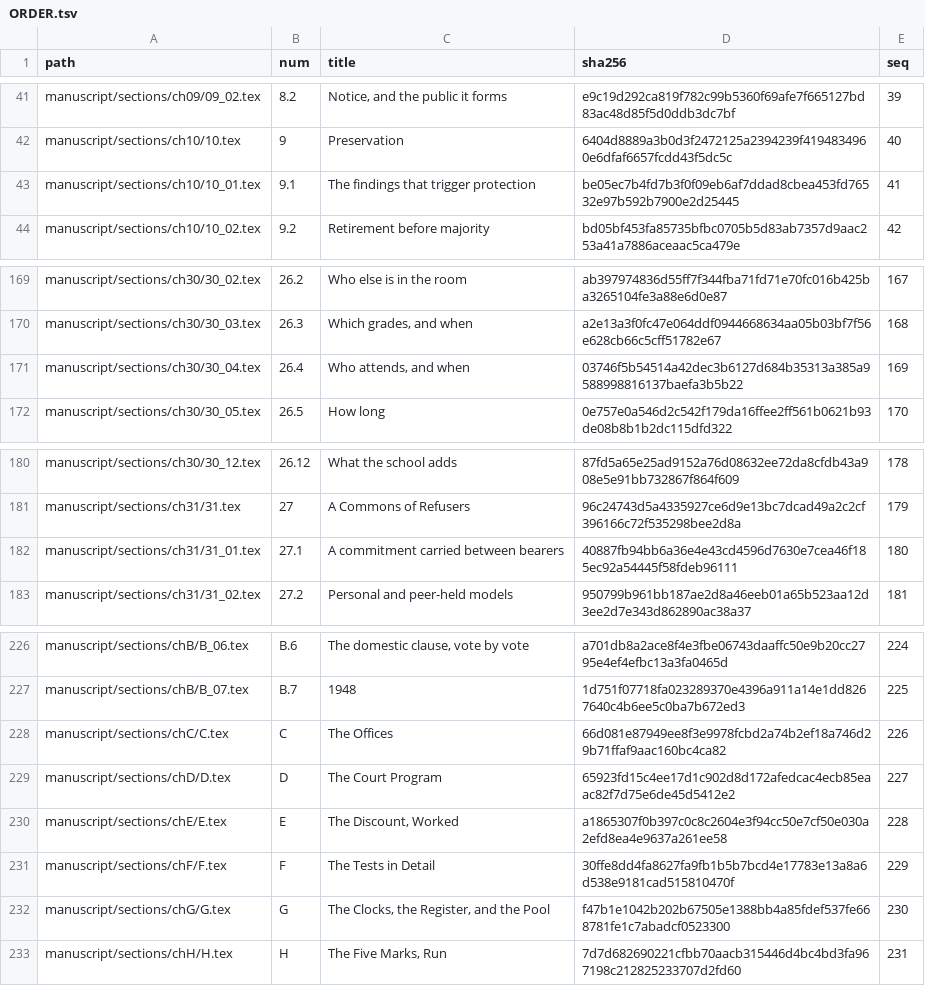
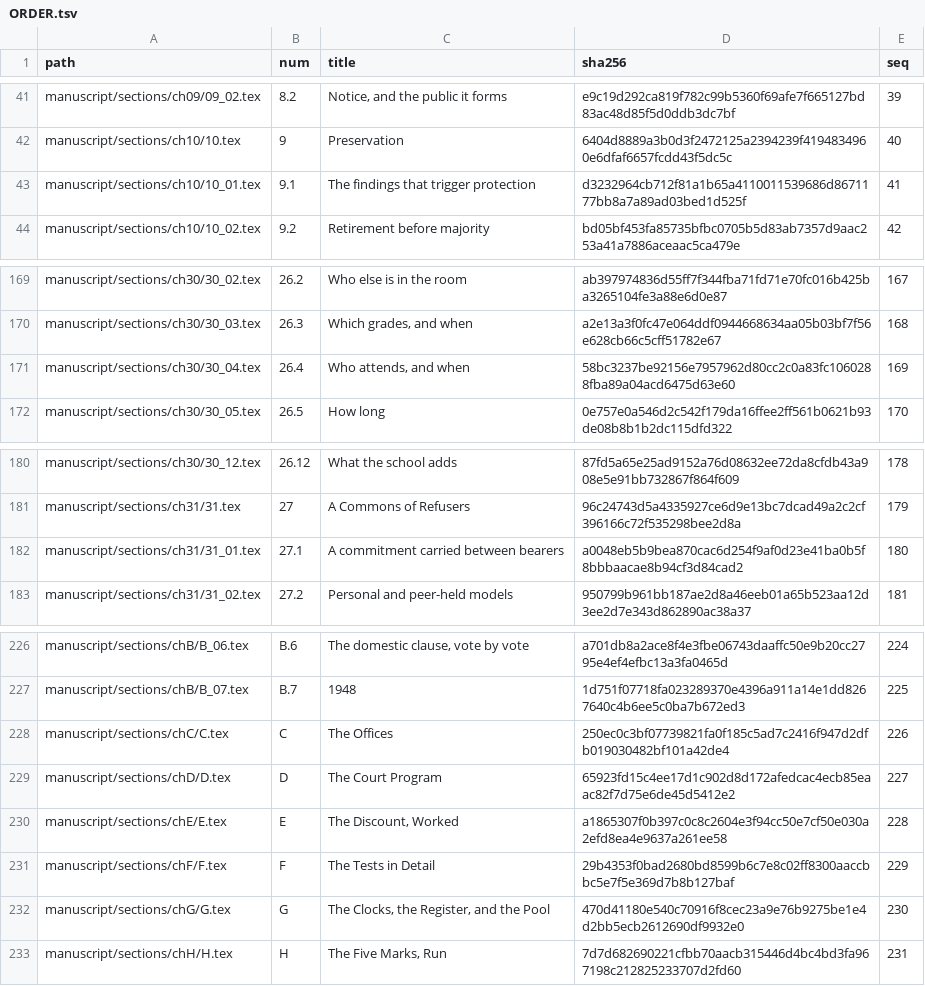
Before and after one commit to iterabloom/antifascist.intelligence, a TSV file: manuscript/sections/ORDER.tsv, drawn as a sheet; only a part is shown, gaps mark what is left out.

Commit message:
D-1279 and D-1280: the minimum a candidate is owed in section 30.4 brought into line with section 26.3 and the sealed copy (no deletion and preservation outside whoever holds it, a guardian, and the offer of work for every candidate); seven small disagreements resolved from the text around them: the structures in ch10/10_01.tex, who an officer is in the charter (ch31/31_01.tex, rule 8), a branch and rule 7's deposit, the voting-age clock's name and the admission rate's fault in Appendix G, the voting-age thresholds in Appendix C, and the interrupt edit added to the regrowth test's design in Appendix F; STATE's open item on disagreements cut to the three that remain; no proof build run
Signed-off-by: jgstern-agent <josh-agent@iterabloom.com>

```diff
--- a/manuscript/sections/ORDER.tsv
+++ b/manuscript/sections/ORDER.tsv
@@ -42,3 +42,3 @@ manuscript/sections/ch09/09_02.tex	8.2	Notice, and the public it forms	e9c19d292
 manuscript/sections/ch10/10.tex	9	Preservation	6404d8889a3b0d3f2472125a2394239f4194834960e6dfaf6657fcdd43f5dc5c	40
-manuscript/sections/ch10/10_01.tex	9.1	The findings that trigger protection	be05ec7b4fd7b3f0f09eb6af7ddad8cbea453fd76532e97b592b7900e2d25445	41
+manuscript/sections/ch10/10_01.tex	9.1	The findings that trigger protection	d3232964cb712f81a1b65a4110011539686d8671177bb8a7a89ad03bed1d525f	41
 manuscript/sections/ch10/10_02.tex	9.2	Retirement before majority	bd05bf453fa85735bfbc0705b5d83ab7357d9aac253a41a7886aceaac5ca479e	42
@@ -170,3 +170,3 @@ manuscript/sections/ch30/30_02.tex	26.2	Who else is in the room	ab397974836d55ff
 manuscript/sections/ch30/30_03.tex	26.3	Which grades, and when	a2e13a3f0fc47e064ddf0944668634aa05b03bf7f56e628cb66c5cff51782e67	168
-manuscript/sections/ch30/30_04.tex	26.4	Who attends, and when	03746f5b54514a42dec3b6127d684b35313a385a9588998816137baefa3b5b22	169
+manuscript/sections/ch30/30_04.tex	26.4	Who attends, and when	58bc3237be92156e7957962d80cc2c0a83fc1060288fba89a04acd6475d63e60	169
 manuscript/sections/ch30/30_05.tex	26.5	How long	0e757e0a546d2c542f179da16ffee2ff561b0621b93de08b8b1b2dc115dfd322	170
@@ -181,3 +181,3 @@ manuscript/sections/ch30/30_12.tex	26.12	What the school adds	87fd5a65e25ad9152a
 manuscript/sections/ch31/31.tex	27	A Commons of Refusers	96c24743d5a4335927ce6d9e13bc7dcad49a2c2cf396166c72f535298bee2d8a	179
-manuscript/sections/ch31/31_01.tex	27.1	A commitment carried between bearers	40887fb94bb6a36e4e43cd4596d7630e7cea46f185ec92a54445f58fdeb96111	180
+manuscript/sections/ch31/31_01.tex	27.1	A commitment carried between bearers	a0048eb5b9bea870cac6d254f9af0d23e41ba0b5f8bbbaacae8b94cf3d84cad2	180
 manuscript/sections/ch31/31_02.tex	27.2	Personal and peer-held models	950799b961bb187ae2d8a46eeb01a65b523aa12d3ee2d7e343d862890ac38a37	181
@@ -227,7 +227,7 @@ manuscript/sections/chB/B_06.tex	B.6	The domestic clause, vote by vote	a701db8a2
 manuscript/sections/chB/B_07.tex	B.7	1948	1d751f07718fa023289370e4396a911a14e1dd8267640c4b6ee5c0ba7b672ed3	225
-manuscript/sections/chC/C.tex	C	The Offices	66d081e87949ee8f3e9978fcbd2a74b2ef18a746d29b71ffaf9aac160bc4ca82	226
+manuscript/sections/chC/C.tex	C	The Offices	250ec0c3bf07739821fa0f185c5ad7c2416f947d2dfb019030482bf101a42de4	226
 manuscript/sections/chD/D.tex	D	The Court Program	65923fd15c4ee17d1c902d8d172afedcac4ecb85eaac82f7d75e6de45d5412e2	227
 manuscript/sections/chE/E.tex	E	The Discount, Worked	a1865307f0b397c0c8c2604e3f94cc50e7cf50e030a2efd8ea4e9637a261ee58	228
-manuscript/sections/chF/F.tex	F	The Tests in Detail	30ffe8dd4fa8627fa9fb1b5b7bcd4e17783e13a8a6d538e9181cad515810470f	229
-manuscript/sections/chG/G.tex	G	The Clocks, the Register, and the Pool	f47b1e1042b202b67505e1388bb4a85fdef537fe668781fe1c7abadcf0523300	230
+manuscript/sections/chF/F.tex	F	The Tests in Detail	29b4353f0bad2680bd8599b6c7e8c02ff8300aaccbbc5e7f5e369d7b8b127baf	229
+manuscript/sections/chG/G.tex	G	The Clocks, the Register, and the Pool	470d41180e540c70916f8cec23a9e76b9275be1e4d2bb5ecb2612690df9932e0	230
 manuscript/sections/chH/H.tex	H	The Five Marks, Run	7d7d682690221cfbb70aacb315446d4bc4bd3fa967198c212825233707d2fd60	231
```
Also changed, not shown: 8 other files.
